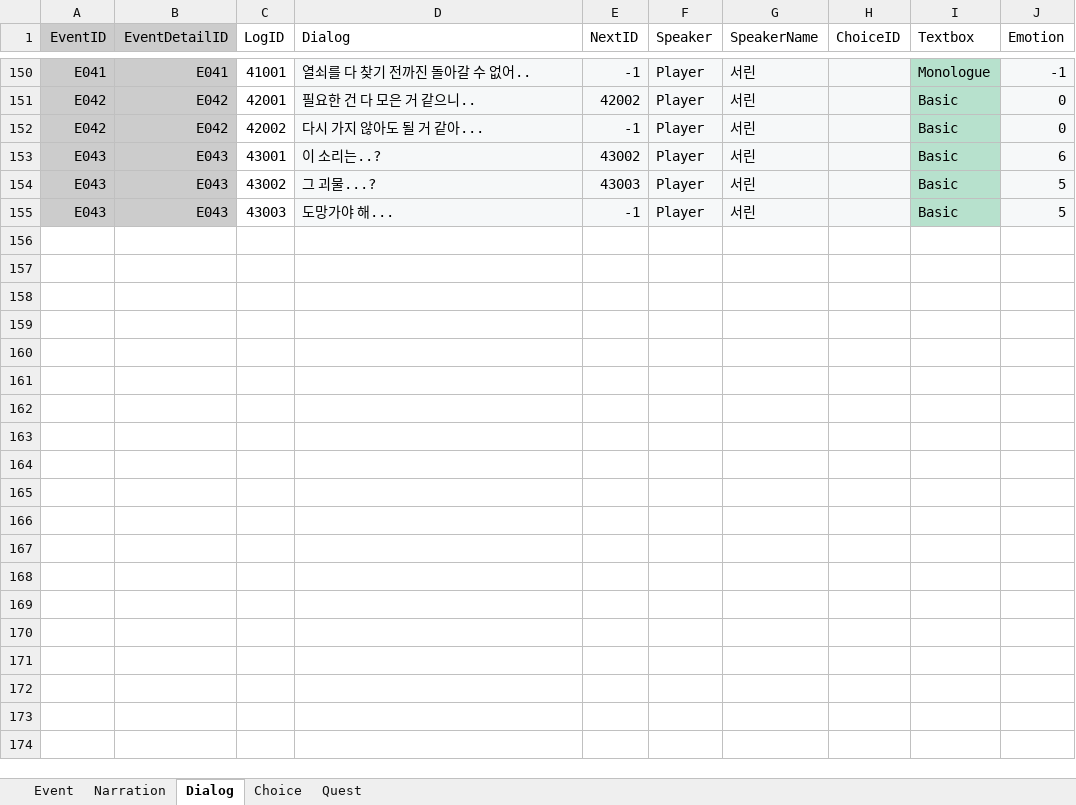
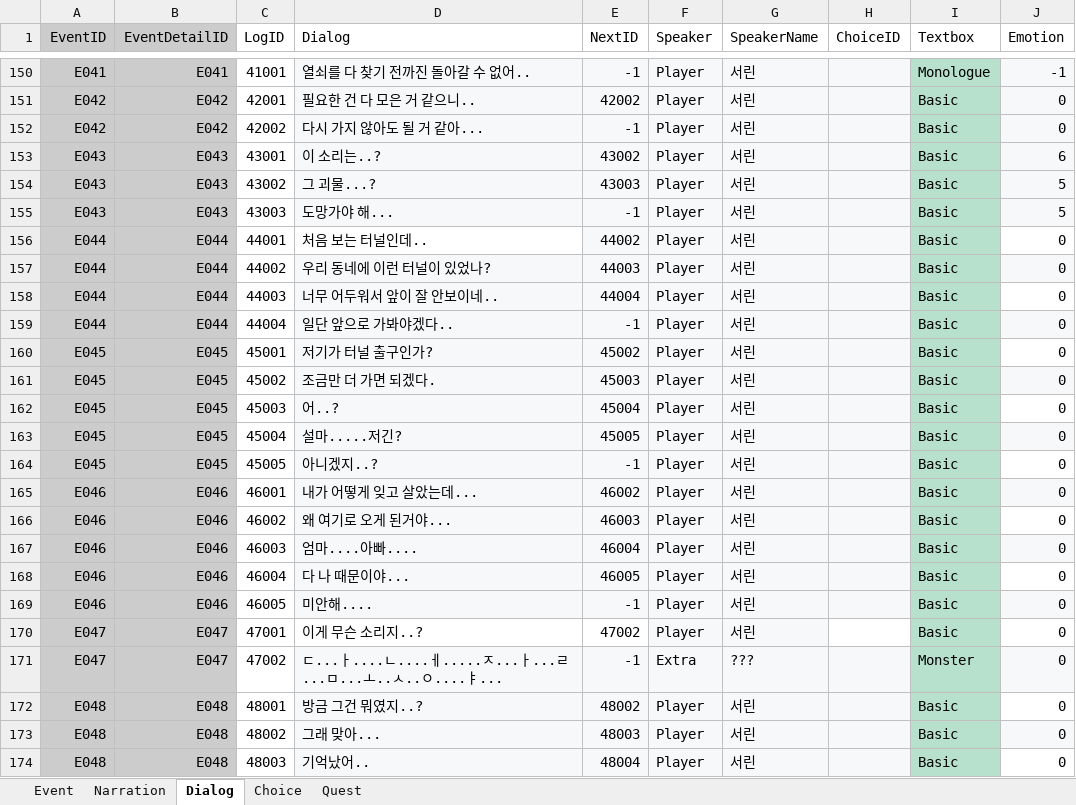
Before and after one commit to hyezzl/DreamDementor, an Excel workbook: Assets/02Script/Table/EventTable.xlsx, sheet Dialog, drawn as a sheet; only a part is shown, gaps mark what is left out; values as stored, in another font and other column widths than the file's, no borders; charts and pictures and table styles not drawn; the diff covers the shown part only; the diff names each change by its address in the sheet, - before the commit and + after, or states it on an @@ line.

```diff
--- a/Assets/02Script/Table/EventTable.xlsx (sheet Dialog)
+++ b/Assets/02Script/Table/EventTable.xlsx (sheet Dialog)
+row 156: E044 | E044 | 44001 | 처음 보는 터널인데.. | 44002 | Player | 서린 |  | Basic | 0
+row 157: E044 | E044 | 44002 | 우리 동네에 이런 터널이 있었나? | 44003 | Player | 서린 |  | Basic | 0
+row 158: E044 | E044 | 44003 | 너무 어두워서 앞이 잘 안보이네.. | 44004 | Player | 서린 |  | Basic | 0
+row 159: E044 | E044 | 44004 | 일단 앞으로 가봐야겠다.. | -1 | Player | 서린 |  | Basic | 0
+row 160: E045 | E045 | 45001 | 저기가 터널 출구인가? | 45002 | Player | 서린 |  | Basic | 0
+row 161: E045 | E045 | 45002 | 조금만 더 가면 되겠다. | 45003 | Player | 서린 |  | Basic | 0
+row 162: E045 | E045 | 45003 | 어..? | 45004 | Player | 서린 |  | Basic | 0
+row 163: E045 | E045 | 45004 | 설마.....저긴? | 45005 | Player | 서린 |  | Basic | 0
+row 164: E045 | E045 | 45005 | 아니겠지..? | -1 | Player | 서린 |  | Basic | 0
+row 165: E046 | E046 | 46001 | 내가 어떻게 잊고 살았는데... | 46002 | Player | 서린 |  | Basic | 0
+row 166: E046 | E046 | 46002 | 왜 여기로 오게 된거야... | 46003 | Player | 서린 |  | Basic | 0
+row 167: E046 | E046 | 46003 | 엄마....아빠.... | 46004 | Player | 서린 |  | Basic | 0
+row 168: E046 | E046 | 46004 | 다 나 때문이야... | 46005 | Player | 서린 |  | Basic | 0
+row 169: E046 | E046 | 46005 | 미안해.... | -1 | Player | 서린 |  | Basic | 0
+row 170: E047 | E047 | 47001 | 이게 무슨 소리지..? | 47002 | Player | 서린 |  | Basic | 0
+row 171: E047 | E047 | 47002 | ㄷ...ㅏ....ㄴ....ㅔ.....ㅈ...ㅏ...ㄹ...ㅁ...ㅗ..ㅅ..ㅇ....ㅑ... | -1 | Extra | ??? |  | Monster | 0
+row 172: E048 | E048 | 48001 | 방금 그건 뭐였지..? | 48002 | Player | 서린 |  | Basic | 0
+row 173: E048 | E048 | 48002 | 그래 맞아... | 48003 | Player | 서린 |  | Basic | 0
+row 174: E048 | E048 | 48003 | 기억났어.. | 48004 | Player | 서린 |  | Basic | 0
```
Also changed, not shown: 12 added rows and 3 edited cells elsewhere in this sheet, sheet Event, 34 other files.
